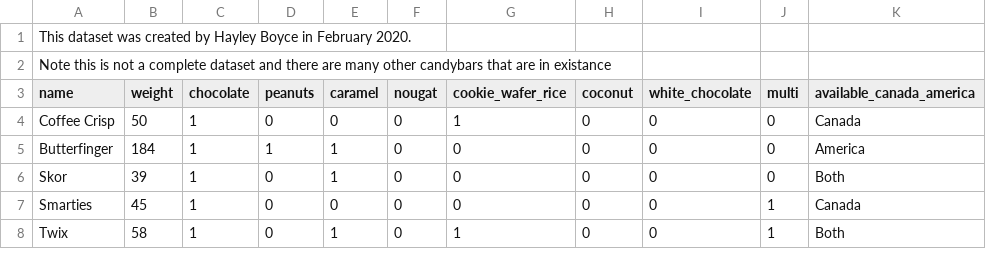
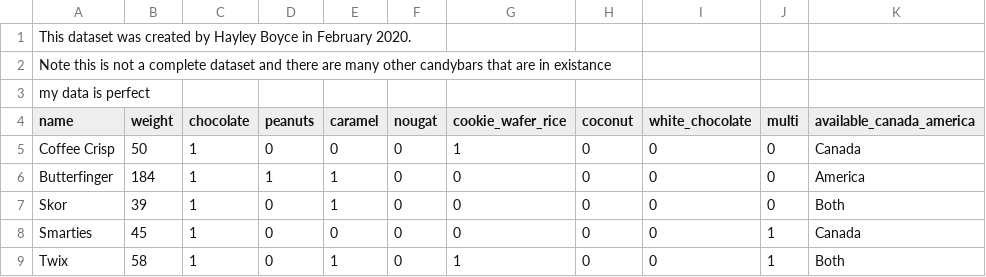
Before and after one commit to kashanuk/PPDS_Data, a CSV file: candybars-h.csv, drawn as a sheet; only a part is shown.

Commit message:
Add files via upload

```diff
--- a/candybars-h.csv
+++ b/candybars-h.csv
@@ -2,2 +2,3 @@ This dataset was created by Hayley Boyce in February 2020.,,,,,,,,,,
 Note this is not a complete dataset and there are many other candybars that are in existance ,,,,,,,,,,
+my data is perfect,,,,,,,,,,
 name,weight,chocolate,peanuts,caramel,nougat,cookie_wafer_rice,coconut,white_chocolate,multi,available_canada_america
```
